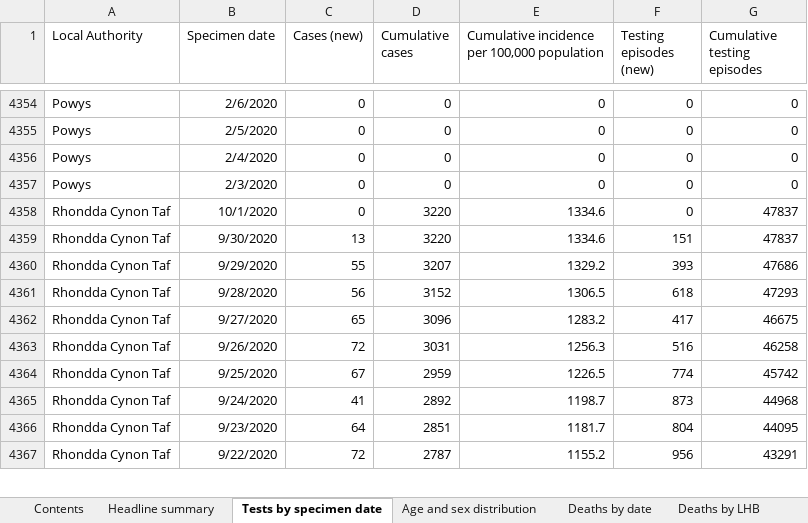
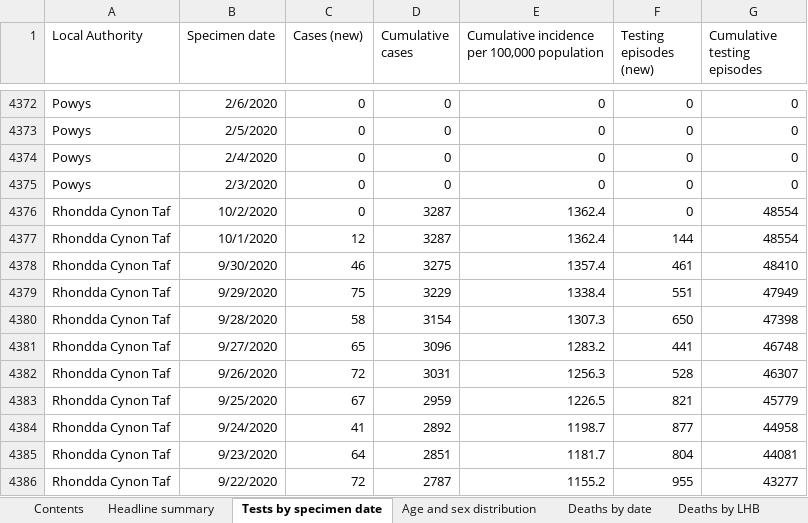
Before and after one commit to beta-decay/beta-decay.github.io, an Excel workbook: covid_n_wales/Rapid COVID-19 surveillance data.xlsx, sheet Tests by specimen date, drawn as a sheet; only a part is shown, gaps mark what is left out; values as stored, in another font and other column widths than the file's, no borders; addresses are those after the commit; the diff covers the shown part only; the diff names each change by its address in the sheet, - before the commit and + after, or states it on an @@ line.

Commit message:
automatically added covid graphs

```diff
--- a/covid_n_wales/Rapid COVID-19 surveillance data.xlsx (sheet Tests by specimen date)
+++ b/covid_n_wales/Rapid COVID-19 surveillance data.xlsx (sheet Tests by specimen date)
+row 4376: Rhondda Cynon Taf | 10/2/2020 | 0 | 3287 | 1362.4 | 0 | 48554
-C4377 (Cases (new)): 0
+C4377 (Cases (new)): 12
-D4377 (Cumulative cases): 3220
+D4377 (Cumulative cases): 3287
-E4377: 1334.6
+E4377: 1362.4
-F4377 (Testing episodes (new)): 0
+F4377 (Testing episodes (new)): 144
-G4377 (Cumulative testing episodes): 47837
+G4377 (Cumulative testing episodes): 48554
-C4378 (Cases (new)): 13
+C4378 (Cases (new)): 46
-D4378 (Cumulative cases): 3220
+D4378 (Cumulative cases): 3275
-E4378: 1334.6
+E4378: 1357.4
-F4378 (Testing episodes (new)): 151
+F4378 (Testing episodes (new)): 461
-G4378 (Cumulative testing episodes): 47837
+G4378 (Cumulative testing episodes): 48410
-C4379 (Cases (new)): 55
+C4379 (Cases (new)): 75
-D4379 (Cumulative cases): 3207
+D4379 (Cumulative cases): 3229
-E4379: 1329.2
+E4379: 1338.4
-F4379 (Testing episodes (new)): 393
+F4379 (Testing episodes (new)): 551
-G4379 (Cumulative testing episodes): 47686
+G4379 (Cumulative testing episodes): 47949
-C4380 (Cases (new)): 56
+C4380 (Cases (new)): 58
-D4380 (Cumulative cases): 3152
+D4380 (Cumulative cases): 3154
-E4380: 1306.5
+E4380: 1307.3
-F4380 (Testing episodes (new)): 618
+F4380 (Testing episodes (new)): 650
-G4380 (Cumulative testing episodes): 47293
+G4380 (Cumulative testing episodes): 47398
-F4381 (Testing episodes (new)): 417
+F4381 (Testing episodes (new)): 441
-G4381 (Cumulative testing episodes): 46675
+G4381 (Cumulative testing episodes): 46748
-F4382 (Testing episodes (new)): 516
+F4382 (Testing episodes (new)): 528
-G4382 (Cumulative testing episodes): 46258
+G4382 (Cumulative testing episodes): 46307
-F4383 (Testing episodes (new)): 774
+F4383 (Testing episodes (new)): 821
-G4383 (Cumulative testing episodes): 45742
+G4383 (Cumulative testing episodes): 45779
-F4384 (Testing episodes (new)): 873
+F4384 (Testing episodes (new)): 877
-G4384 (Cumulative testing episodes): 44968
+G4384 (Cumulative testing episodes): 44958
-G4385 (Cumulative testing episodes): 44095
+G4385 (Cumulative testing episodes): 44081
-F4386 (Testing episodes (new)): 956
+F4386 (Testing episodes (new)): 955
-G4386 (Cumulative testing episodes): 43291
+G4386 (Cumulative testing episodes): 43277
```
Also changed, not shown: 23 added rows and 894 edited cells elsewhere in this sheet, sheet Total tests authorised, sheet Age and sex distribution, sheet Headline summary, sheet Deaths by date, sheet Deaths by LHB, sheet Contents, 10 other files.
